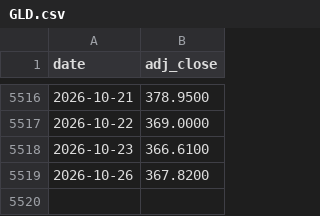
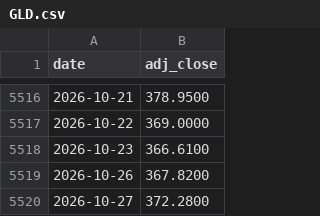
Before and after one commit to brendanperryrealtor-wq/war-chest-data, a CSV file: data/GLD.csv, drawn as a sheet; only a part is shown, gaps mark what is left out.

```diff
--- a/data/GLD.csv
+++ b/data/GLD.csv
@@ -5519 +5519,2 @@ date,adj_close
 2026-10-26,367.8200
+2026-10-27,372.2800
```
Also changed, not shown: data/BIL.csv, data/EFA.csv, 7 other files.
